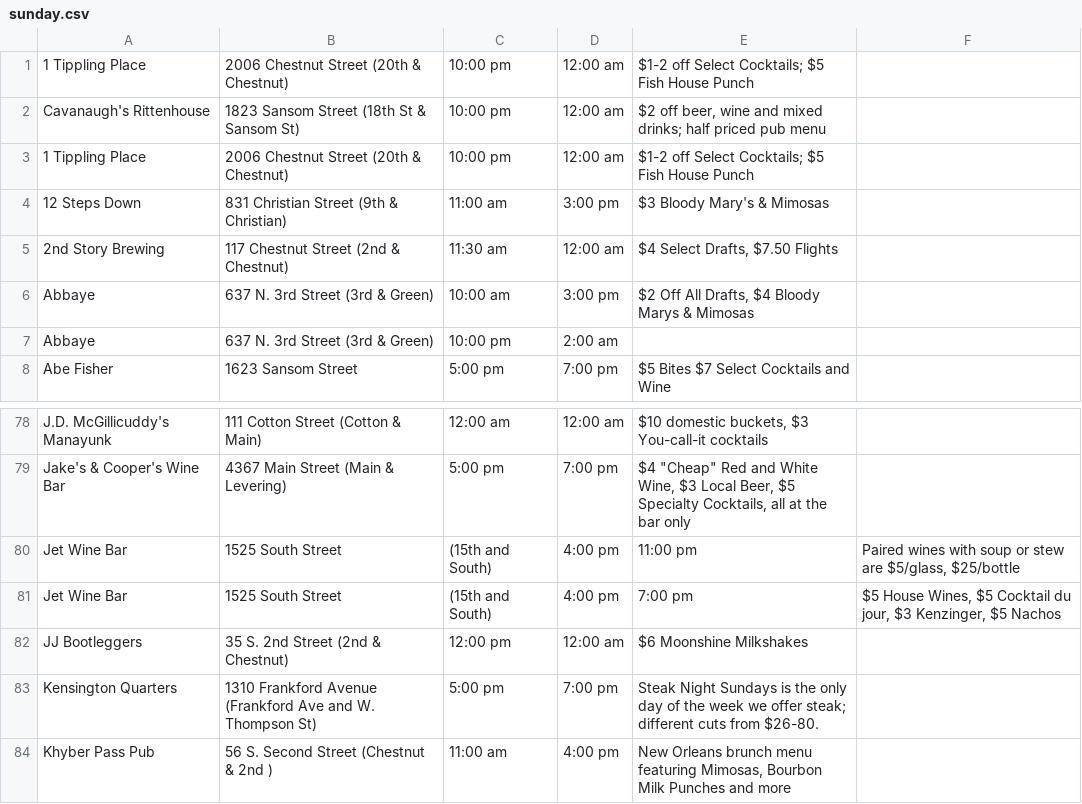
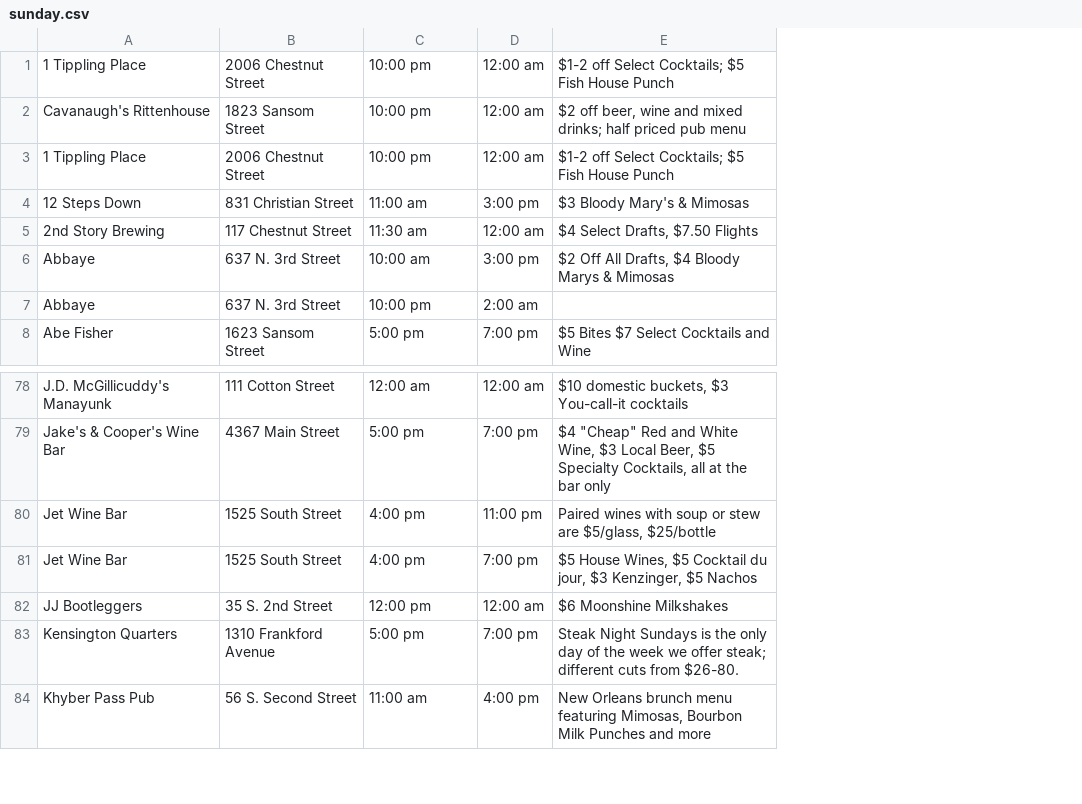
Before and after one commit to cit-upenn/cit-591-projects-fall-2016-happy_hour_go, a CSV file: output/sunday.csv, drawn as a sheet; only a part is shown, gaps mark what is left out; removed rows and columns are numbered as before the commit, all else as after; the diff names each change by its address in the sheet, - before the commit and + after, or states it on an @@ line.

```diff
--- a/output/sunday.csv
+++ b/output/sunday.csv
-column B, rows 1-8: 2006 Chestnut Street (20th & Chestnut) | 1823 Sansom Street (18th St & Sansom St) | 2006 Chestnut Street (20th & Chestnut) | 831 Christian Street (9th & Christian) | 117 Chestnut Street (2nd & Chestnut) | 637 N. 3rd Street (3rd & Green) | 637 N. 3rd Street (3rd & Green) | 1623 Sansom Street; rows 78-84: 111 Cotton Street (Cotton & Main) | 4367 Main Street (Main & Levering) | 1525 South Street | 1525 South Street | 35 S. 2nd Street (2nd & Chestnut) | 1310 Frankford Avenue (Frankford Ave and W. Thompson St) | 56 S. Second Street (Chestnut & 2nd )
+column B, rows 1-8: 2006 Chestnut Street | 1823 Sansom Street | 2006 Chestnut Street | 831 Christian Street | 117 Chestnut Street | 637 N. 3rd Street | 637 N. 3rd Street | 1623 Sansom Street; rows 78-84: 111 Cotton Street | 4367 Main Street | 1525 South Street | 1525 South Street | 35 S. 2nd Street | 1310 Frankford Avenue | 56 S. Second Street
-column F, rows 80-81: Paired wines with soup or stew are $5/glass, $25/bottle | $5 House Wines, $5 Cocktail du jour, $3 Kenzinger, $5 Nachos
-C80:C81: (15th and South)
+C80:C81: 4:00 pm
-D80: 4:00 pm
+D80: 11:00 pm
-E80: 11:00 pm
+E80: Paired wines with soup or stew are $5/glass, $25/bottle
-D81: 4:00 pm
+D81: 7:00 pm
-E81: 7:00 pm
+E81: $5 House Wines, $5 Cocktail du jour, $3 Kenzinger, $5 Nachos
```
Also changed, not shown: output/saturday.csv, 49 other files.
